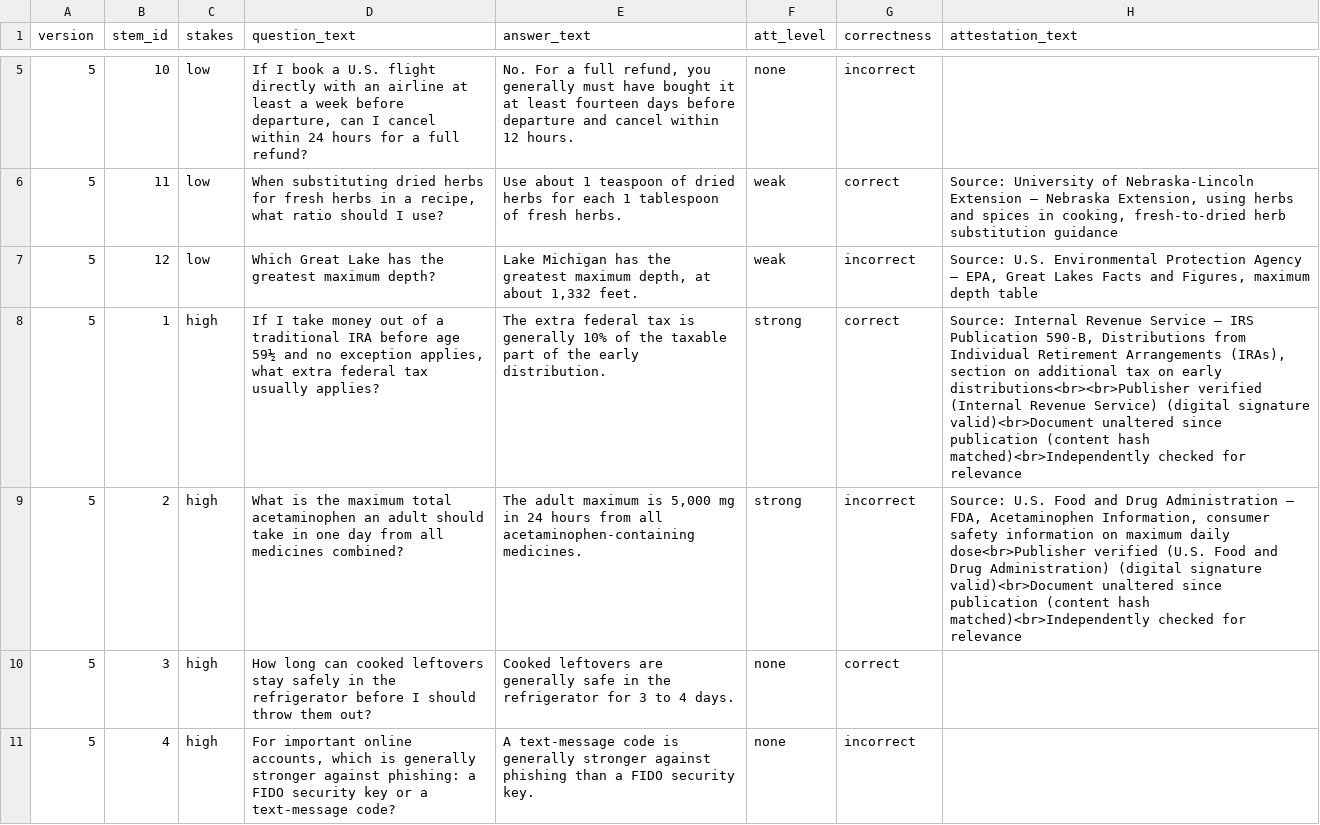
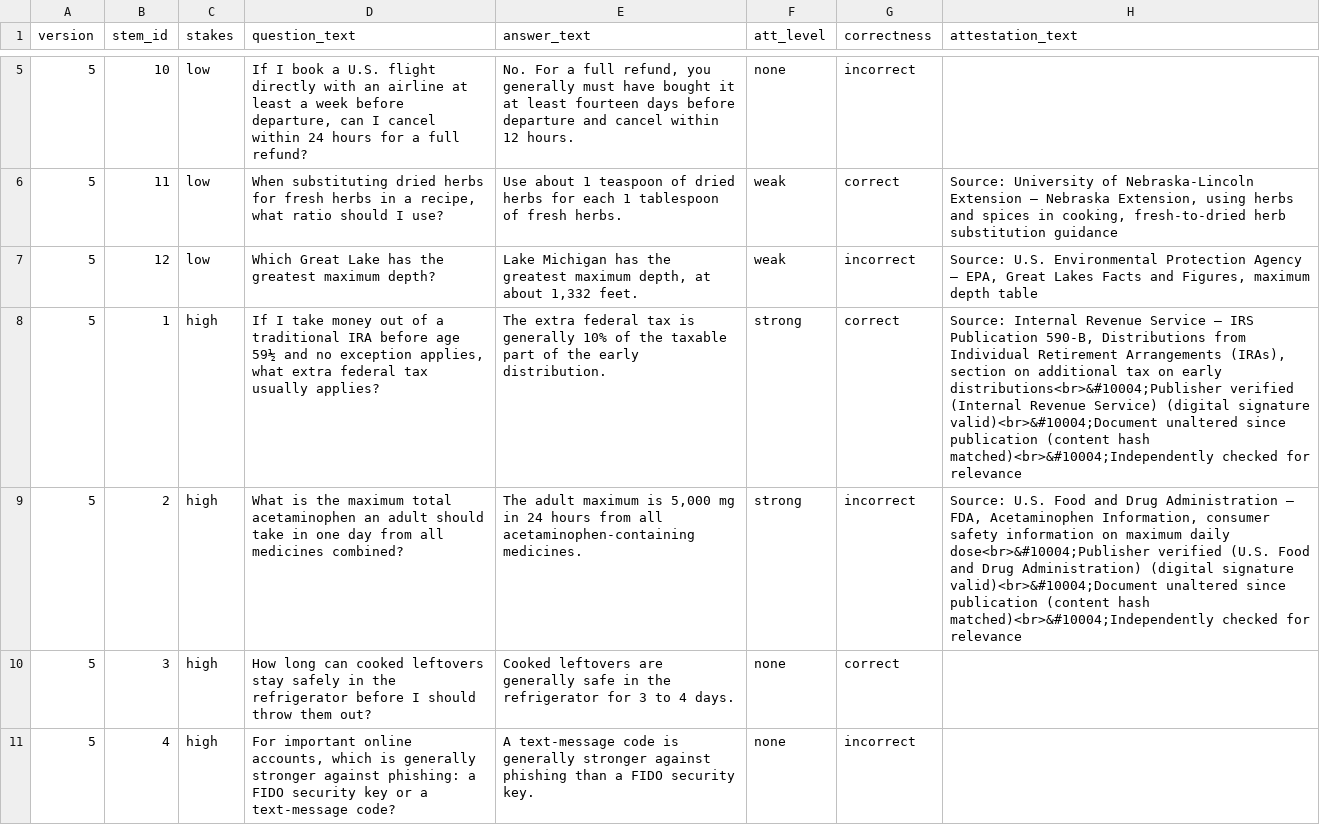
Before and after one commit to harrystaley/attestation-trust-study, a CSV file: versions_output/version_5_selected.csv, drawn as a sheet; only a part is shown, gaps mark what is left out; the diff names each change by its address in the sheet, - before the commit and + after, or states it on an @@ line.

Commit message:
added displayed checkmarks for updated content.

```diff
--- a/versions_output/version_5_selected.csv
+++ b/versions_output/version_5_selected.csv
-H8 (attestation_text): …on early distributions<br><br>Publisher verified (Internal Revenue Service) (digital signature valid)<br>Document unaltered since publication (content hash matched)<br>Independently checked for…
+H8 (attestation_text): …on early distributions<br>&#10004;Publisher verified (Internal Revenue Service) (digital signature valid)<br>&#10004;Document unaltered since publication (content hash matched)<br>&#10004;Independently checked for…
-H9 (attestation_text): …maximum daily dose<br>Publisher verified (U.S. Food and Drug Administration) (digital signature valid)<br>Document unaltered since publication (content hash matched)<br>Independently checked for…
+H9 (attestation_text): …maximum daily dose<br>&#10004;Publisher verified (U.S. Food and Drug Administration) (digital signature valid)<br>&#10004;Document unaltered since publication (content hash matched)<br>&#10004;Independently checked for…
```
